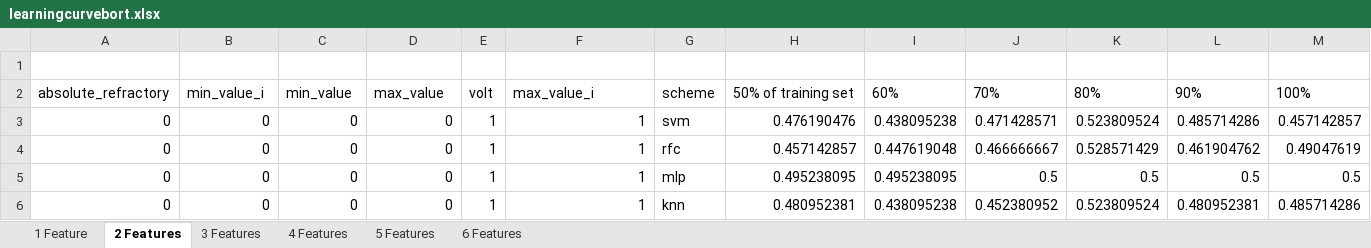
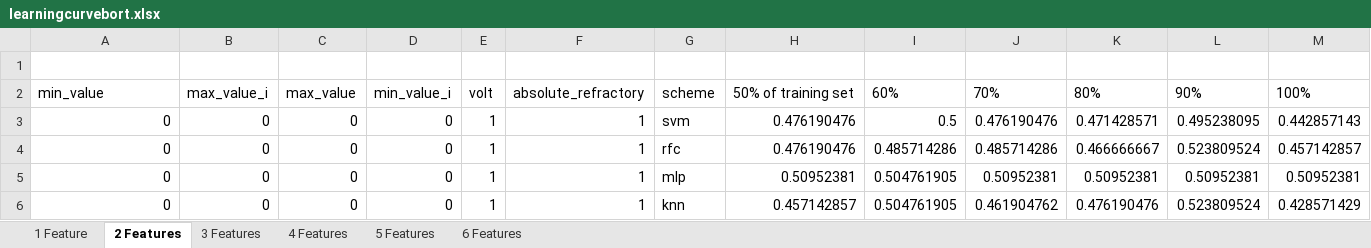
Before and after one commit to HLR/Demyelination-Disease-Detection, an Excel workbook: learningcurvebort.xlsx, sheet 2 Features, drawn as a sheet; only a part is shown; values as stored, in another font and other column widths than the file's, no borders; the diff covers the shown part only; the diff names each change by its address in the sheet, - before the commit and + after, or states it on an @@ line.

```diff
--- a/learningcurvebort.xlsx (sheet 2 Features)
+++ b/learningcurvebort.xlsx (sheet 2 Features)
-A2: absolute_refractory
+A2: min_value
-B2: min_value_i
+B2: max_value_i
-C2: min_value
+C2: max_value
-D2: max_value
+D2: min_value_i
-F2: max_value_i
+F2: absolute_refractory
-I3: 0.438095238
+I3: 0.5
-J3: 0.471428571
+J3: 0.476190476
-K3: 0.523809524
+K3: 0.471428571
-L3: 0.485714286
+L3: 0.495238095
-M3: 0.457142857
+M3: 0.442857143
-H4: 0.457142857
+H4: 0.476190476
-I4: 0.447619048
+I4: 0.485714286
-J4: 0.466666667
+J4: 0.485714286
-K4: 0.528571429
+K4: 0.466666667
-L4: 0.461904762
+L4: 0.523809524
-M4: 0.49047619
+M4: 0.457142857
-H5: 0.495238095
+H5: 0.50952381
-I5: 0.495238095
+I5: 0.504761905
-J5: 0.5
+J5: 0.50952381
-K5: 0.5
+K5: 0.50952381
-L5: 0.5
+L5: 0.50952381
-M5: 0.5
+M5: 0.50952381
-H6: 0.480952381
+H6: 0.457142857
-I6: 0.438095238
+I6: 0.504761905
-J6: 0.452380952
+J6: 0.461904762
-K6: 0.523809524
+K6: 0.476190476
-L6: 0.480952381
+L6: 0.523809524
-M6: 0.485714286
+M6: 0.428571429
```
Also changed, not shown: 349 edited cells elsewhere in this sheet, sheet 3 Features, sheet 4 Features, sheet 5 Features, sheet 1 Feature, sheet 6 Features, 25 other files.
